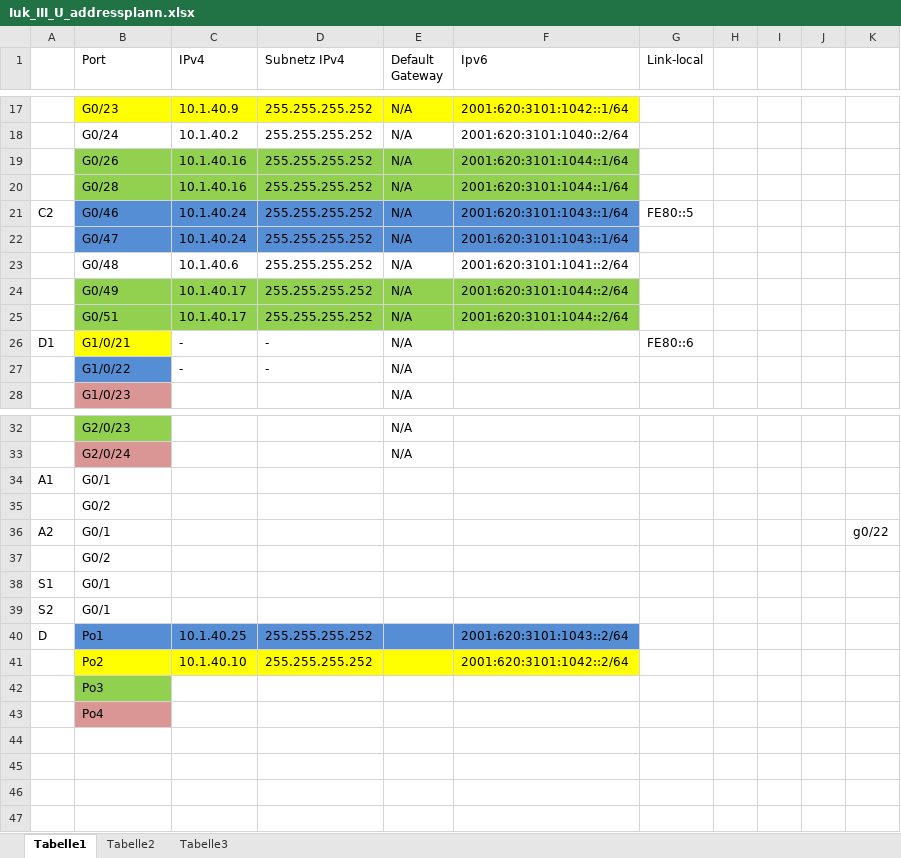
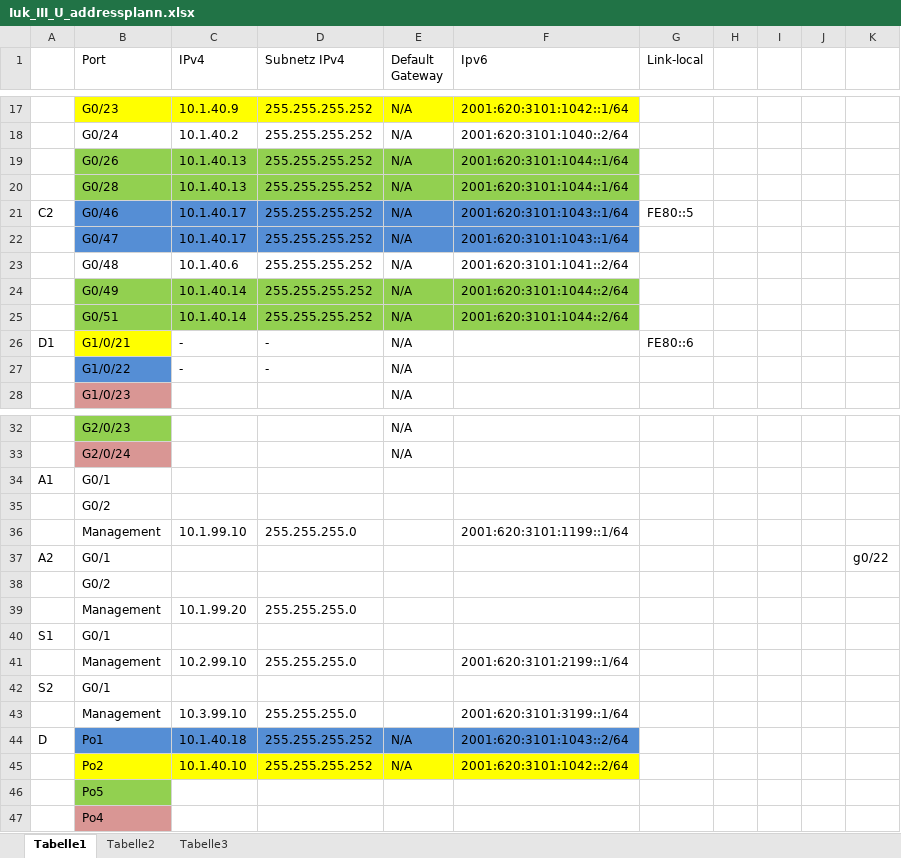
Before and after one commit to tschoch/Iuk_iii_Unternehmensnetzwerk, an Excel workbook: Iuk_III_U_addressplann.xlsx, sheet Tabelle1, drawn as a sheet; only a part is shown, gaps mark what is left out; values as stored, in another font and other column widths than the file's, no borders; addresses are those after the commit; the diff names each change by its address in the sheet, - before the commit and + after, or states it on an @@ line.

Commit message:
korrektur ip addresses Ergänzung management ip

```diff
--- a/Iuk_III_U_addressplann.xlsx (sheet Tabelle1)
+++ b/Iuk_III_U_addressplann.xlsx (sheet Tabelle1)
-C19:C20 (IPv4): 10.1.40.16
+C19:C20 (IPv4): 10.1.40.13
-C21:C22 (IPv4): 10.1.40.24
+C21:C22 (IPv4): 10.1.40.17
-C24:C25 (IPv4): 10.1.40.17
+C24:C25 (IPv4): 10.1.40.14
+row 36:  | Management | 10.1.99.10 | 255.255.255.0 |  | 2001:620:3101:1199::1/64
+row 39:  | Management | 10.1.99.20 | 255.255.255.0
+row 41:  | Management | 10.2.99.10 | 255.255.255.0 |  | 2001:620:3101:2199::1/64
+row 43:  | Management | 10.3.99.10 | 255.255.255.0 |  | 2001:620:3101:3199::1/64
-C44 (IPv4): 10.1.40.25
+C44 (IPv4): 10.1.40.18
-E44:E45 (Default Gateway): (empty)
+E44:E45 (Default Gateway): N/A
-B46 (Port): Po3
+B46 (Port): Po5
```
